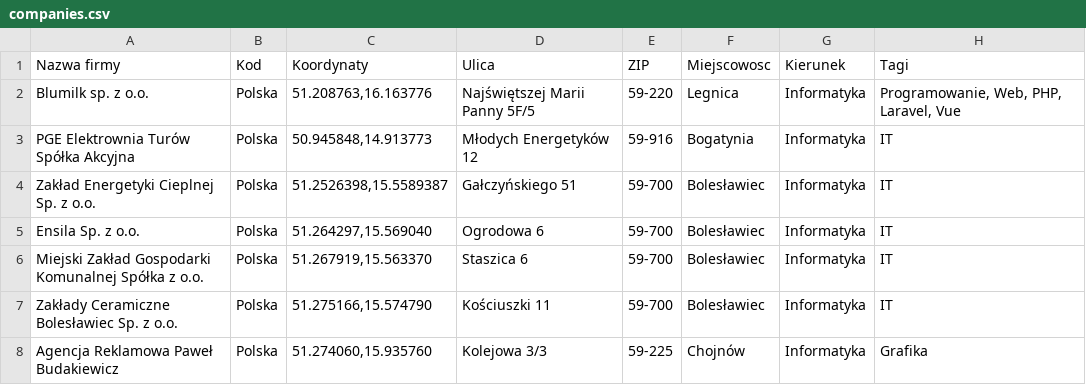
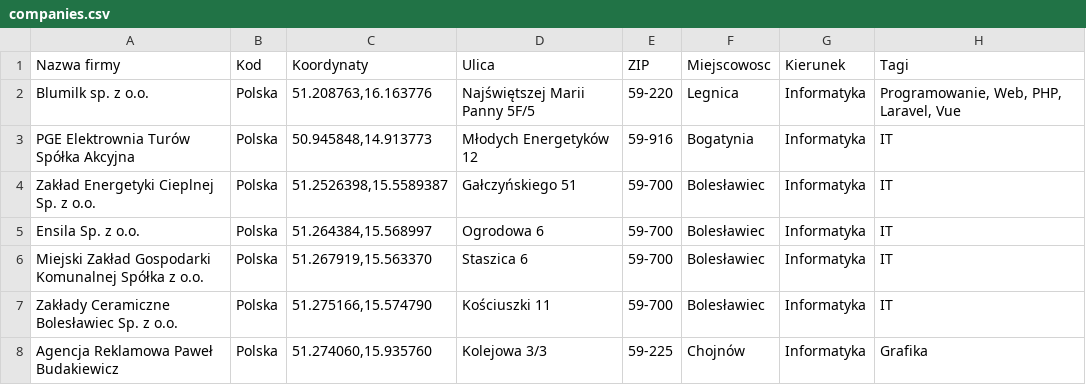
Before and after one commit to blumilksoftware/interns-2022c-internships, a CSV file: resources/faculties/wydzial-techniczny/companies.csv, drawn as a sheet; only a part is shown; the diff names each change by its address in the sheet, - before the commit and + after, or states it on an @@ line.

```diff
--- a/resources/faculties/wydzial-techniczny/companies.csv
+++ b/resources/faculties/wydzial-techniczny/companies.csv
-C5 (Koordynaty): 51.264297,15.569040
+C5 (Koordynaty): 51.264384,15.568997
```
Also changed, not shown: 1 other file.
